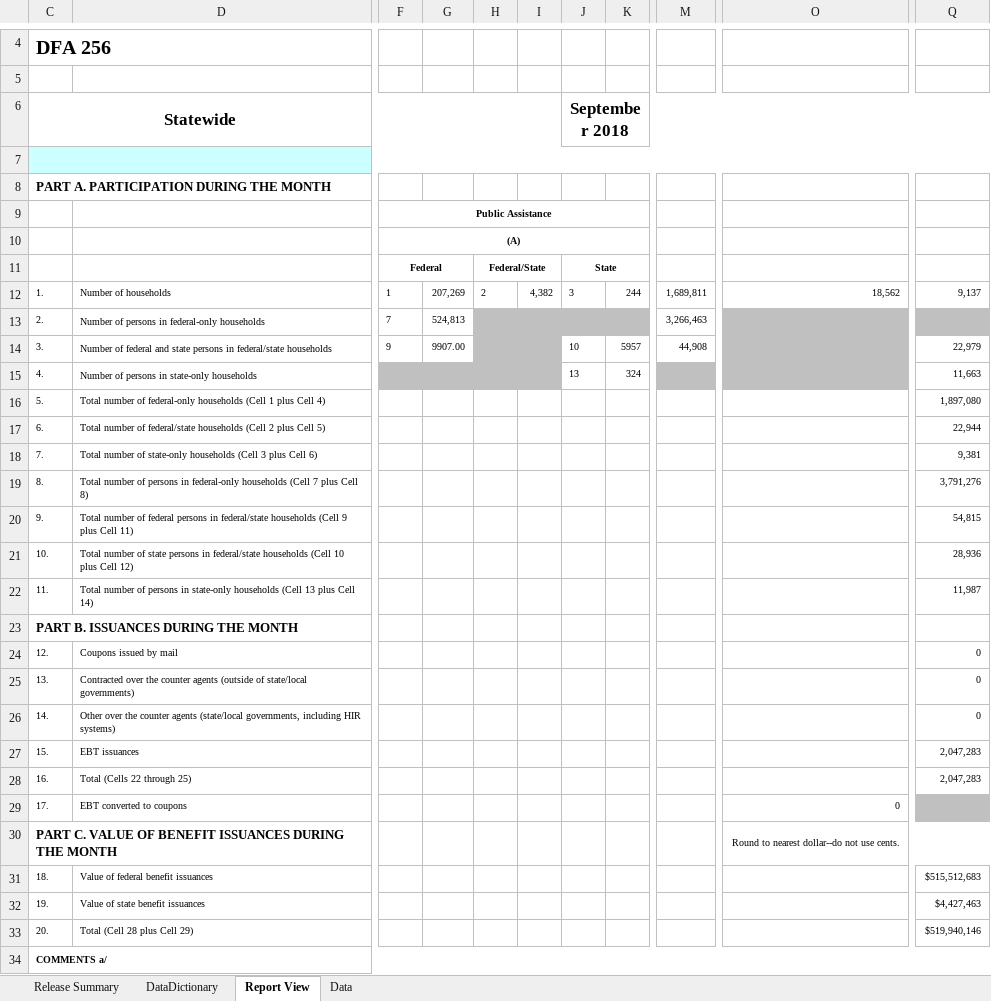
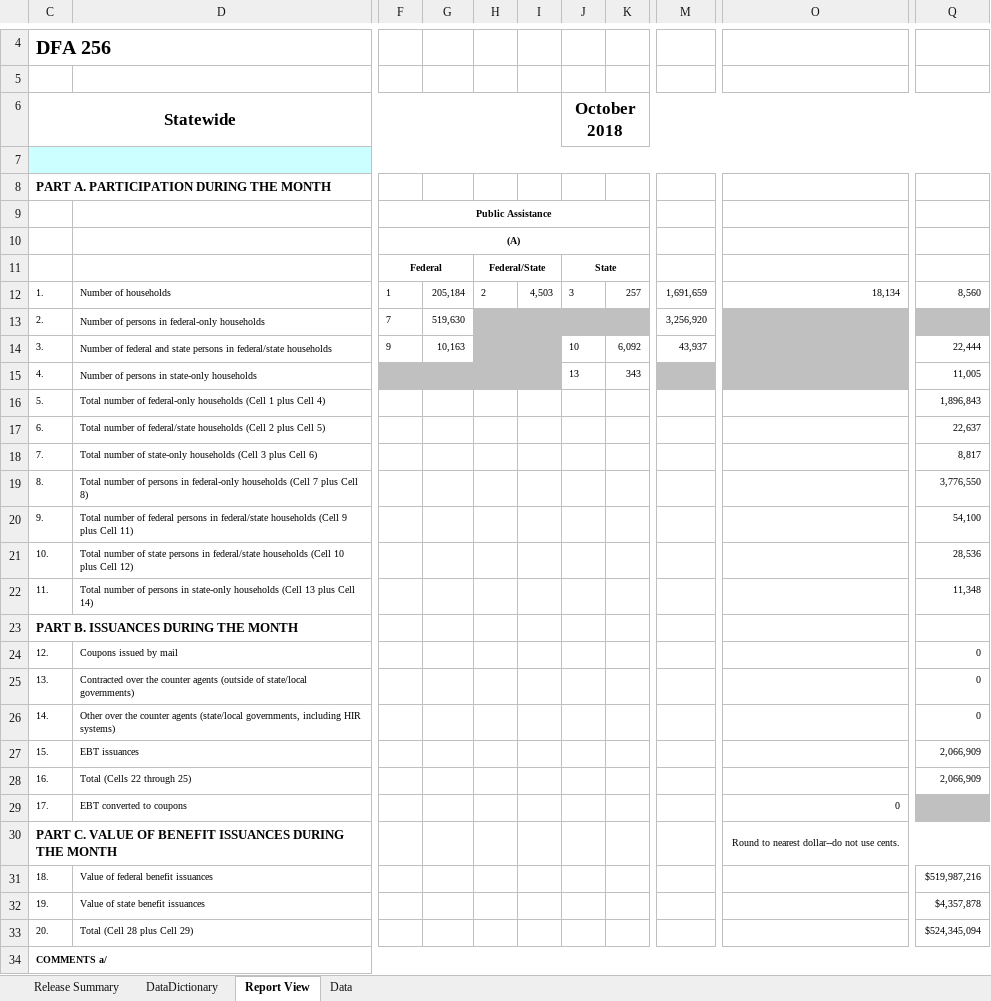
Before and after one commit to eday1632/calfresh, an Excel workbook: data/tbl_dfa256/xlsx/DFA256FY18-19.xlsx, sheet Report View, drawn as a sheet; only a part is shown, gaps mark what is left out; values as stored, in another font and other column widths than the file's, no borders; the diff names each change by its address in the sheet, - before the commit and + after, or states it on an @@ line.

```diff
--- a/data/tbl_dfa256/xlsx/DFA256FY18-19.xlsx (sheet Report View)
+++ b/data/tbl_dfa256/xlsx/DFA256FY18-19.xlsx (sheet Report View)
-J6: September 2018
+J6: October 2018
-G12: 207,269
+G12: 205,184
-I12: 4,382
+I12: 4,503
-K12: 244
+K12: 257
-M12: 1,689,811
+M12: 1,691,659
-O12: 18,562
+O12: 18,134
-Q12: 9,137
+Q12: 8,560
-G13: 524,813
+G13: 519,630
-M13: 3,266,463
+M13: 3,256,920
-G14: 9907.00
+G14: 10,163
-K14: 5957
+K14: 6,092
-M14: 44,908
+M14: 43,937
-Q14: 22,979
+Q14: 22,444
-K15: 324
+K15: 343
-Q15: 11,663
+Q15: 11,005
-Q16: 1,897,080
+Q16: 1,896,843
-Q17: 22,944
+Q17: 22,637
-Q18: 9,381
+Q18: 8,817
-Q19: 3,791,276
+Q19: 3,776,550
-Q20: 54,815
+Q20: 54,100
-Q21: 28,936
+Q21: 28,536
-Q22: 11,987
+Q22: 11,348
-Q27:Q28: 2,047,283
+Q27:Q28: 2,066,909
-Q31: $515,512,683
+Q31: $519,987,216
-Q32: $4,427,463
+Q32: $4,357,878
-Q33: $519,940,146
+Q33: $524,345,094
```
Also changed, not shown: sheet Data, sheet Release Summary, formulas that keep their value, hidden cells, 11 other files.
